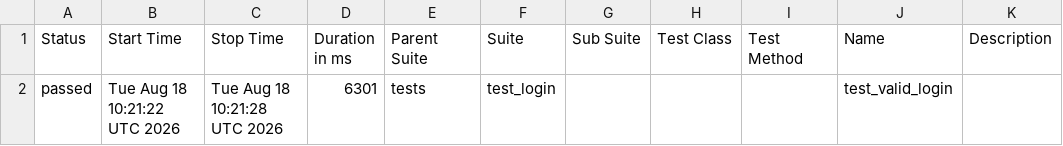
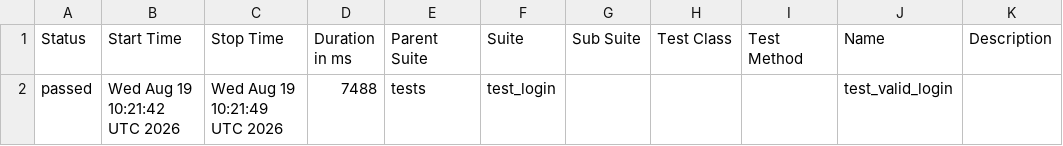
Before and after one commit to abhikatta449-prog/poconplaywrightpython, a CSV file: data/suites.csv, drawn as a sheet.

```diff
--- a/data/suites.csv
+++ b/data/suites.csv
@@ -1,2 +1,2 @@
 "Status","Start Time","Stop Time","Duration in ms","Parent Suite","Suite","Sub Suite","Test Class","Test Method","Name","Description"
-"passed","Tue Aug 18 10:21:22 UTC 2026","Tue Aug 18 10:21:28 UTC 2026","6301","tests","test_login","","","","test_valid_login",""
+"passed","Wed Aug 19 10:21:42 UTC 2026","Wed Aug 19 10:21:49 UTC 2026","7488","tests","test_login","","","","test_valid_login",""
```
Also changed, not shown: 16 other files.
